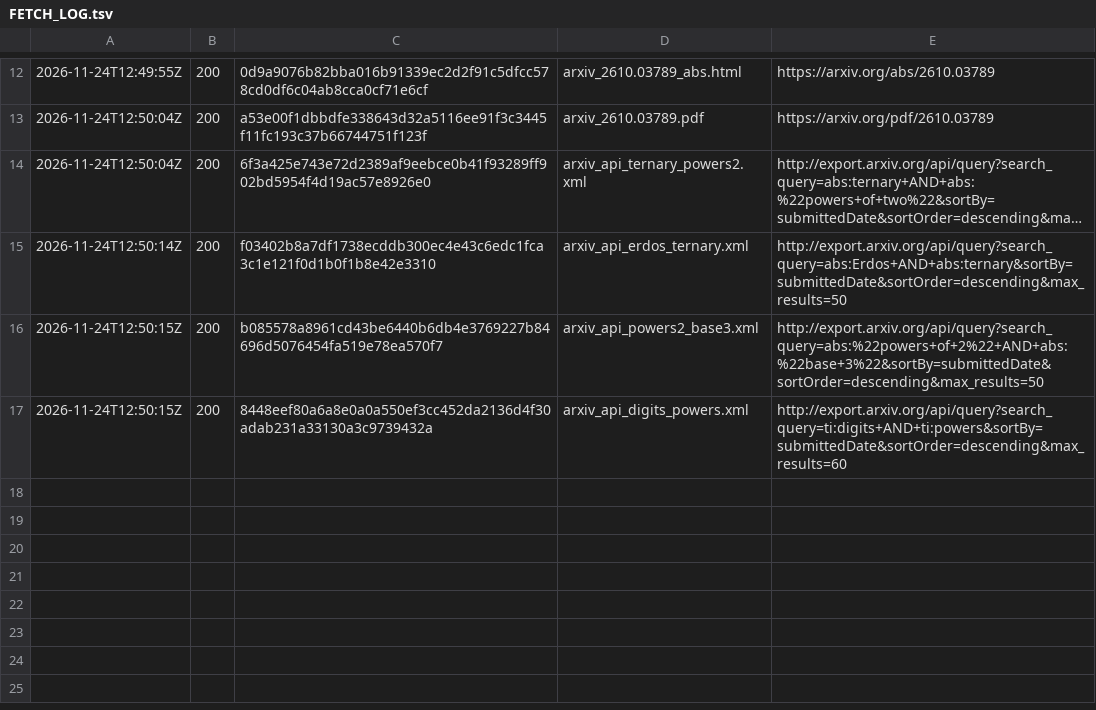
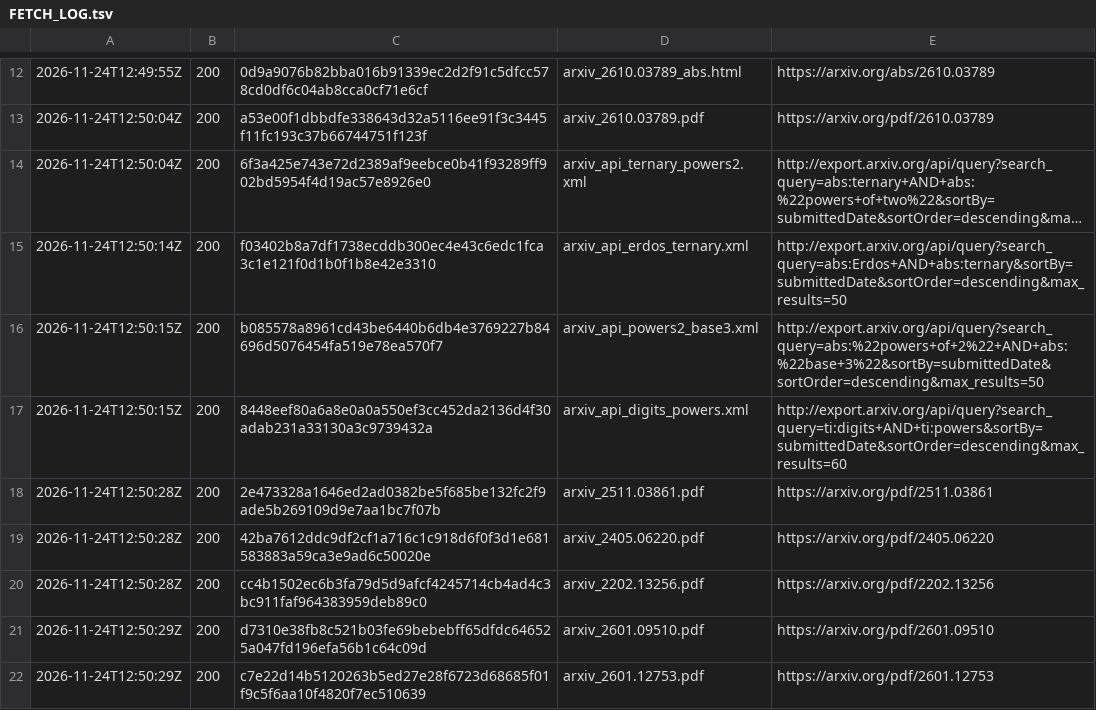
Before and after one commit to Waxmell114514/V3R1T4S, a TSV file: campaigns/erdos-ternary/panel/g002-L02/sources/novelty/FETCH_LOG.tsv, drawn as a sheet; only a part is shown, gaps mark what is left out; long unchanged cells end in …; the diff names each change by its address in the sheet, - before the commit and + after, or states it on an @@ line.

```diff
--- a/campaigns/erdos-ternary/panel/g002-L02/sources/novelty/FETCH_LOG.tsv
+++ b/campaigns/erdos-ternary/panel/g002-L02/sources/novelty/FETCH_LOG.tsv
+row 18: 2026-11-24T12:50:28Z | 200 | 2e473328a1646ed2ad0382be5f685be132fc2f9ade5b269109d9e7aa1bc7f07b | arxiv_2511.03861.pdf | https://arxiv.org/pdf/2511.03861
+row 19: 2026-11-24T12:50:28Z | 200 | 42ba7612ddc9df2cf1a716c1c918d6f0f3d1e681583883a59ca3e9ad6c50020e | arxiv_2405.06220.pdf | https://arxiv.org/pdf/2405.06220
+row 20: 2026-11-24T12:50:28Z | 200 | cc4b1502ec6b3fa79d5d9afcf4245714cb4ad4c3bc911faf964383959deb89c0 | arxiv_2202.13256.pdf | https://arxiv.org/pdf/2202.13256
+row 21: 2026-11-24T12:50:29Z | 200 | d7310e38fb8c521b03fe69bebebff65dfdc646525a047fd196efa56b1c64c09d | arxiv_2601.09510.pdf | https://arxiv.org/pdf/2601.09510
+row 22: 2026-11-24T12:50:29Z | 200 | c7e22d14b5120263b5ed27e28f6723d68685f01f9c5f6aa10f4820f7ec510639 | arxiv_2601.12753.pdf | https://arxiv.org/pdf/2601.12753
```
Also changed, not shown: 12 other files.
